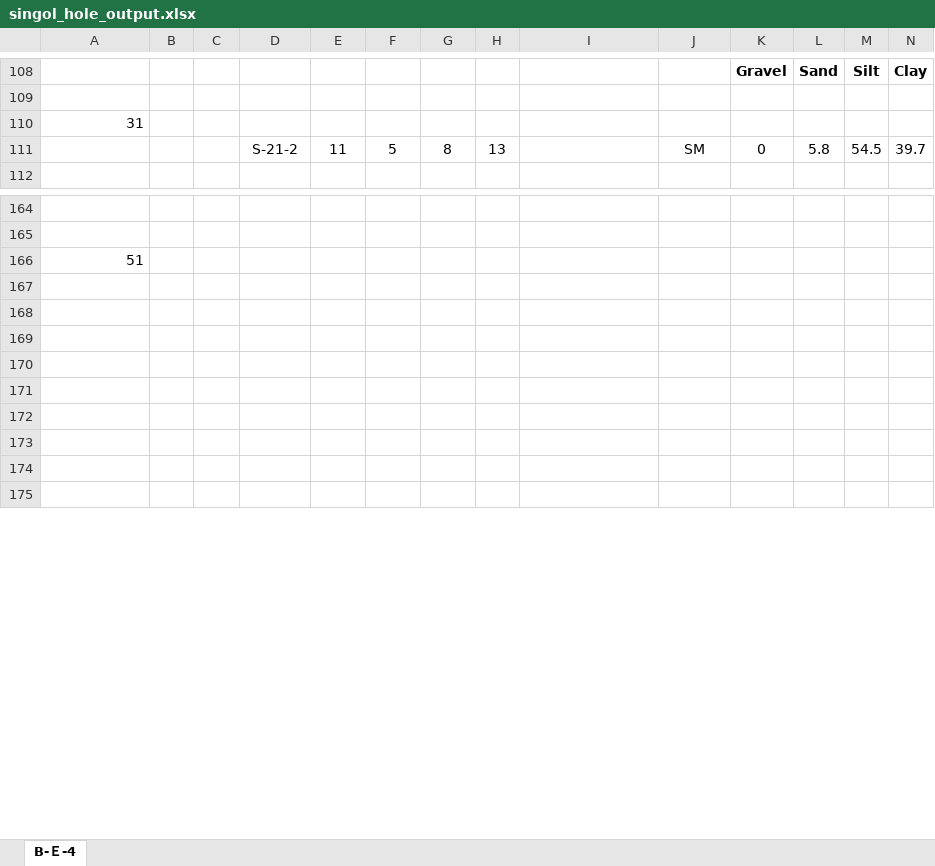
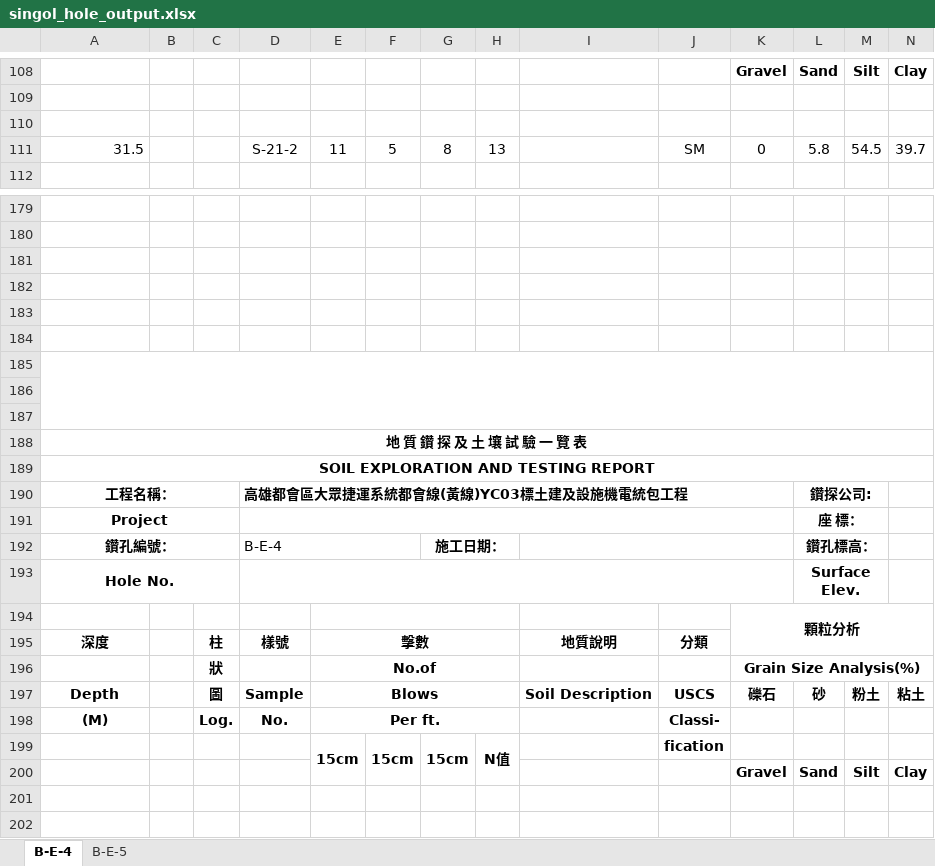
Before and after one commit to MengchunLin/readingExcel, an Excel workbook: singol_hole_output.xlsx, sheet B-E-4, drawn as a sheet; only a part is shown, gaps mark what is left out; the shorter side is filled out with more unchanged rows; values as stored, in another font and other column widths than the file's, no borders; charts and pictures not drawn; addresses are those after the commit; rows hold the shown columns only; the diff covers the shown part only; the diff names each change by its address in the sheet, - before the commit and + after, or states it on an @@ line.

```diff
--- a/singol_hole_output.xlsx (sheet B-E-4)
+++ b/singol_hole_output.xlsx (sheet B-E-4)
-sheet tab: B-Ｅ-4
+sheet tab: B-E-4
+sheet tab: B-E-5
-A110: 31
+A110: (empty)
-A111: (empty)
+A111: 31.5
+row 181: (empty)
+row 182: (empty)
+row 183: (empty)
+row 184: (empty)
+row 185: (empty)
+row 186: (empty)
+row 187: (empty)
-A188: 51
+A188: 地 質 鑽 探 及 土 壤 試 驗 一 覽 表
@@ A188 bold: off → on, alignment: right → center @@
+A188:X188 merged
+row 189: SOIL EXPLORATION AND TESTING REPORT
+row 190: 工程名稱： |  |  | 高雄都會區大眾捷運系統都會線(黃線)YC03標土建及設施機電統包工程 |  |  |  |  |  |  |  | 鑽探公司:
+row 191: Project |  |  |  |  |  |  |  |  |  |  | 座 標：
+row 192: 鑽孔編號： |  |  | B-E-4 |  |  | 施工日期： |  |  |  |  | 鑽孔標高：
+row 193: Hole No. |  |  |  |  |  |  |  |  |  |  | Surface Elev.
+row 194:  |  |  |  |  |  |  |  |  |  | 顆粒分析
+row 195: 深度 |  | 柱 | 樣號 | 擊數 |  |  |  | 地質說明 | 分類
+row 196:  |  | 狀 |  | No.of |  |  |  |  |  | Grain Size Analysis(%)
+row 197: Depth |  | 圖 | Sample | Blows |  |  |  | Soil Description | USCS | 礫石 | 砂 | 粉土 | 粘土
+row 198: (M) |  | Log. | No. | Per ft. |  |  |  |  | Classi-
+row 199:  |  |  |  | 15cm | 15cm | 15cm | N值 |  | fication
+row 200:  |  |  |  |  |  |  |  |  |  | Gravel | Sand | Silt | Clay
```
Also changed, not shown: 18 added rows, 1 removed row and 16 edited cells elsewhere in this sheet, charts or pictures, 3 other files.
